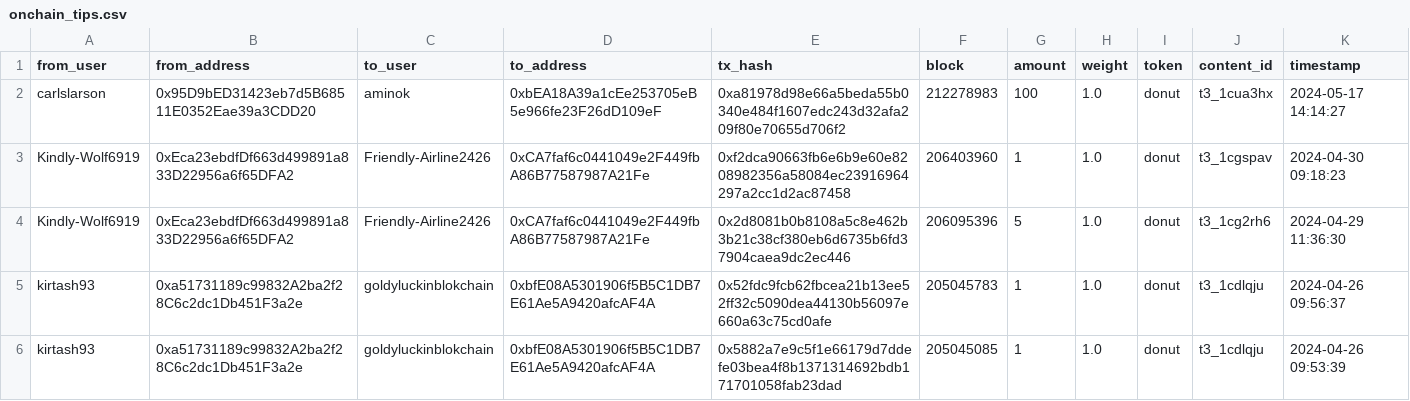
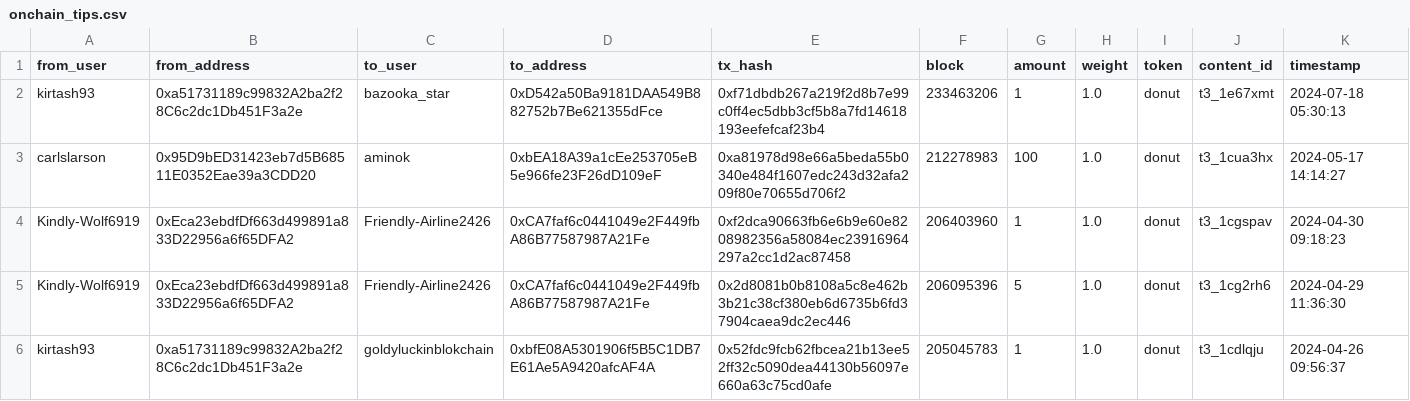
Before and after one commit to mattg1981/donut-bot-output, a CSV file: onchain_tips/onchain_tips.csv, drawn as a sheet; only a part is shown; the shorter side is filled out with more unchanged rows.

```diff
--- a/onchain_tips/onchain_tips.csv
+++ b/onchain_tips/onchain_tips.csv
@@ -1,2 +1,3 @@
 from_user,from_address,to_user,to_address,tx_hash,block,amount,weight,token,content_id,timestamp
+kirtash93,0xa51731189c99832A2ba2f28C6c2dc1Db451F3a2e,bazooka_star,0xD542a50Ba9181DAA549B882752b7Be621355dFce,0xf71dbdb267a219f2d8b7e99c0ff4ec5dbb3cf5b8a7fd14618193eefefcaf23b4,233463206,1,1.0,donut,t3_1e67xmt,2024-07-18 05:30:13
 carlslarson,0x95D9bED31423eb7d5B68511E0352Eae39a3CDD20,aminok,0xbEA18A39a1cEe253705eB5e966fe23F26dD109eF,0xa81978d98e66a5beda55b0340e484f1607edc243d32afa209f80e70655d706f2,212278983,100,1.0,donut,t3_1cua3hx,2024-05-17 14:14:27
```
Also changed, not shown: 1 other file.
